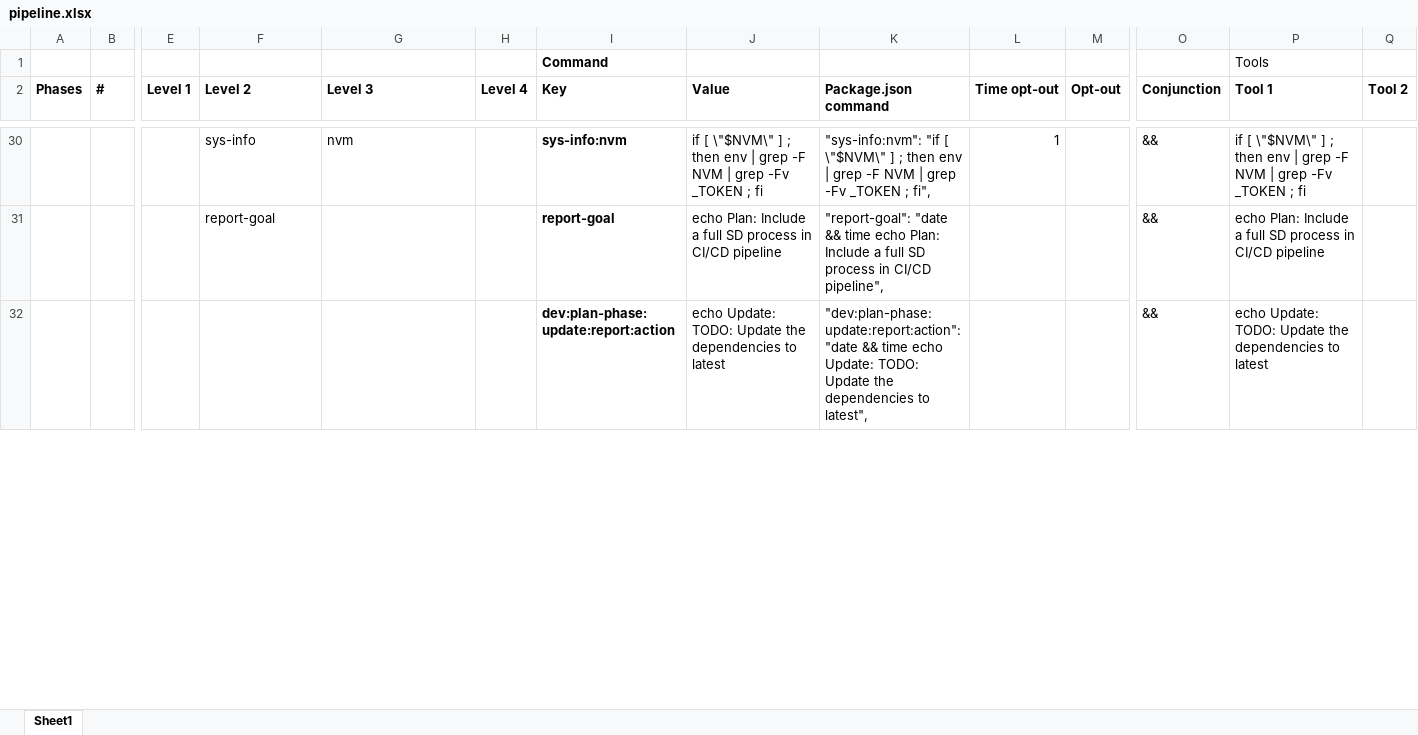
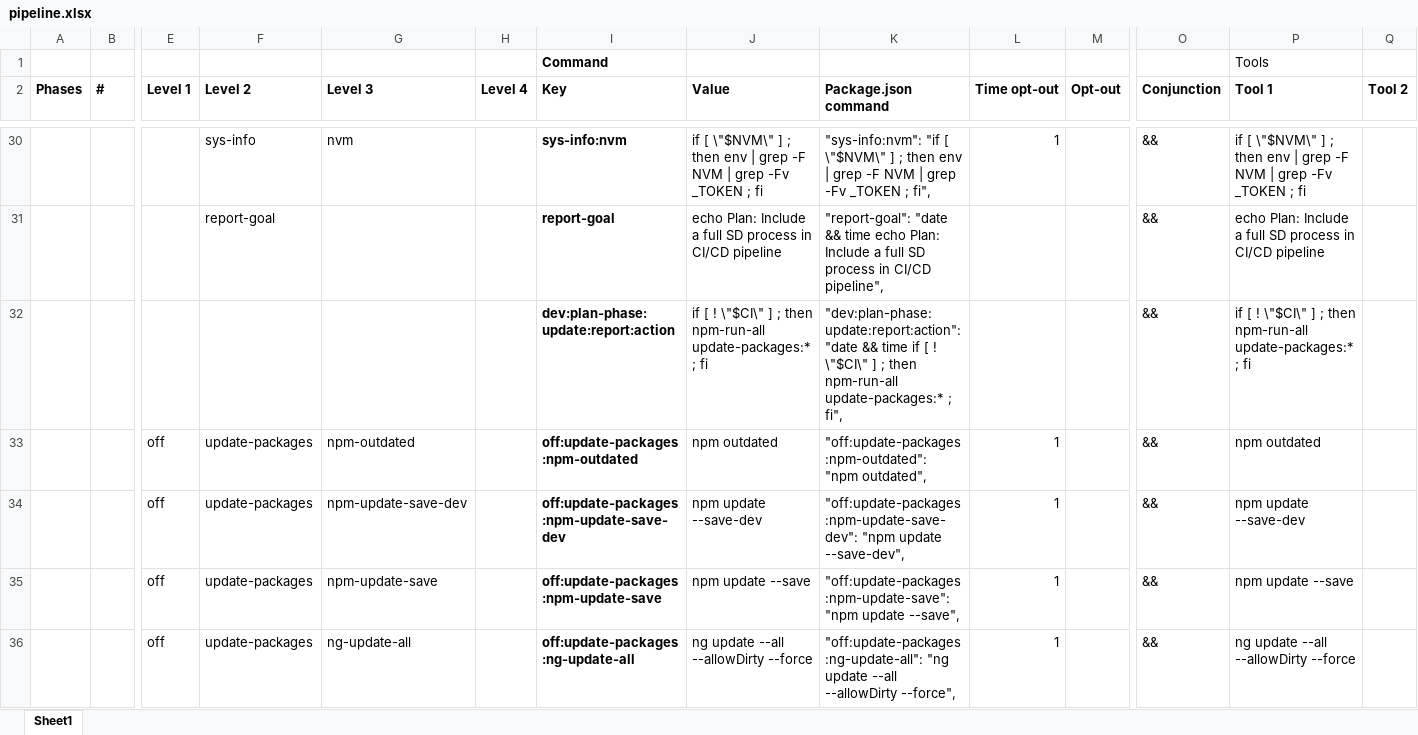
Before and after one commit to Yrkki/cv-generator-fe, an Excel workbook: pipeline.xlsx, sheet Sheet1, drawn as a sheet; only a part is shown, gaps mark what is left out; values as stored, in another font and other column widths than the file's, no borders; rows hold the shown columns only; the diff covers the shown part only; the diff names each change by its address in the sheet, - before the commit and + after, or states it on an @@ line.

```diff
--- a/pipeline.xlsx (sheet Sheet1)
+++ b/pipeline.xlsx (sheet Sheet1)
-J32 (Value): echo Update: TODO: Update the dependencies to latest
+J32 (Value): if [ ! \"$CI\" ] ; then npm-run-all update-packages:* ; fi
-K32 (Package.json command): …&& time echo Update: TODO: Update the dependencies to latest",
+K32 (Package.json command): …&& time if [ ! \"$CI\" ] ; then npm-run-all update-packages:* ; fi",
-P32 (Tool 1): echo Update: TODO: Update the dependencies to latest
+P32 (Tool 1): if [ ! \"$CI\" ] ; then npm-run-all update-packages:* ; fi
+row 33:  |  | off | update-packages | npm-outdated |  | off:update-packages:npm-outdated | npm outdated | "off:update-packages:npm-outdated": "npm outdated", | 1 |  | && | npm outdated
+row 34:  |  | off | update-packages | npm-update-save-dev |  | off:update-packages:npm-update-save-dev | npm update --save-dev | "off:update-packages:npm-update-save-dev": "npm update --save-dev", | 1 |  | && | npm update --save-dev
+row 35:  |  | off | update-packages | npm-update-save |  | off:update-packages:npm-update-save | npm update --save | "off:update-packages:npm-update-save": "npm update --save", | 1 |  | && | npm update --save
+row 36:  |  | off | update-packages | ng-update-all |  | off:update-packages:ng-update-all | ng update --all --allowDirty --force | "off:update-packages:ng-update-all": "ng update --all --allowDirty --force", | 1 |  | && | ng update --all --allowDirty --force
```
Also changed, not shown: 3 added rows and 47 edited cells elsewhere in this sheet, formulas that keep their value, 2 other files.
